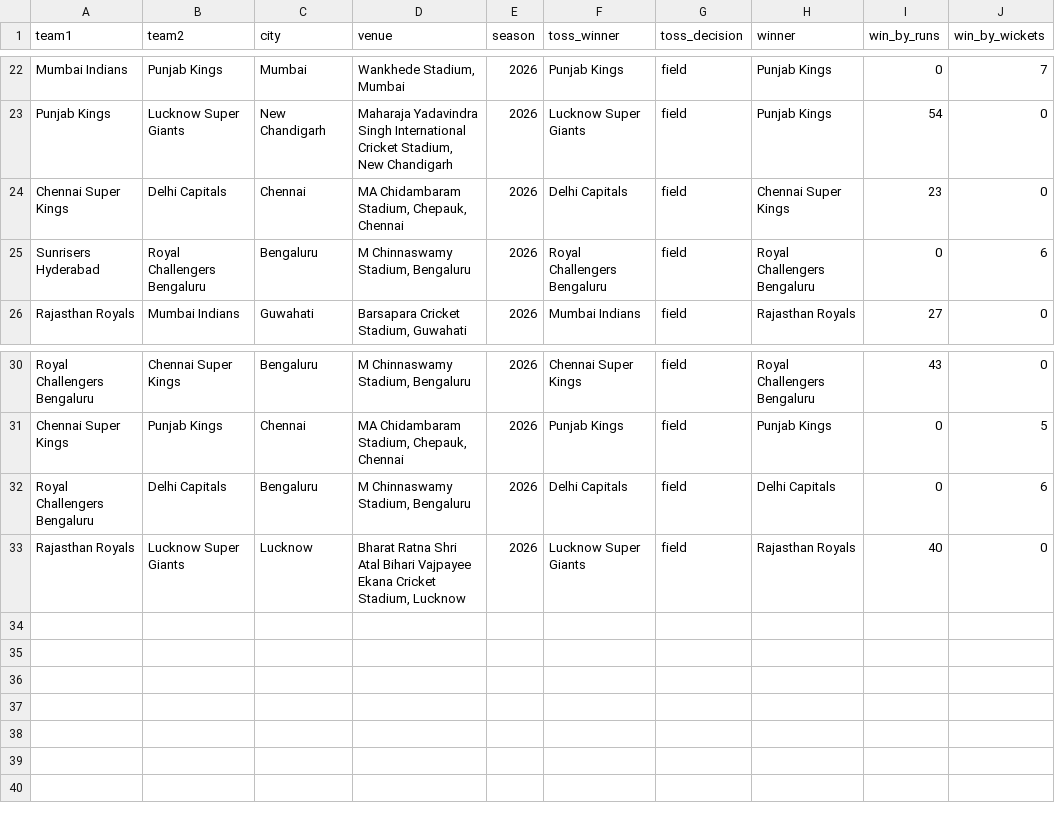
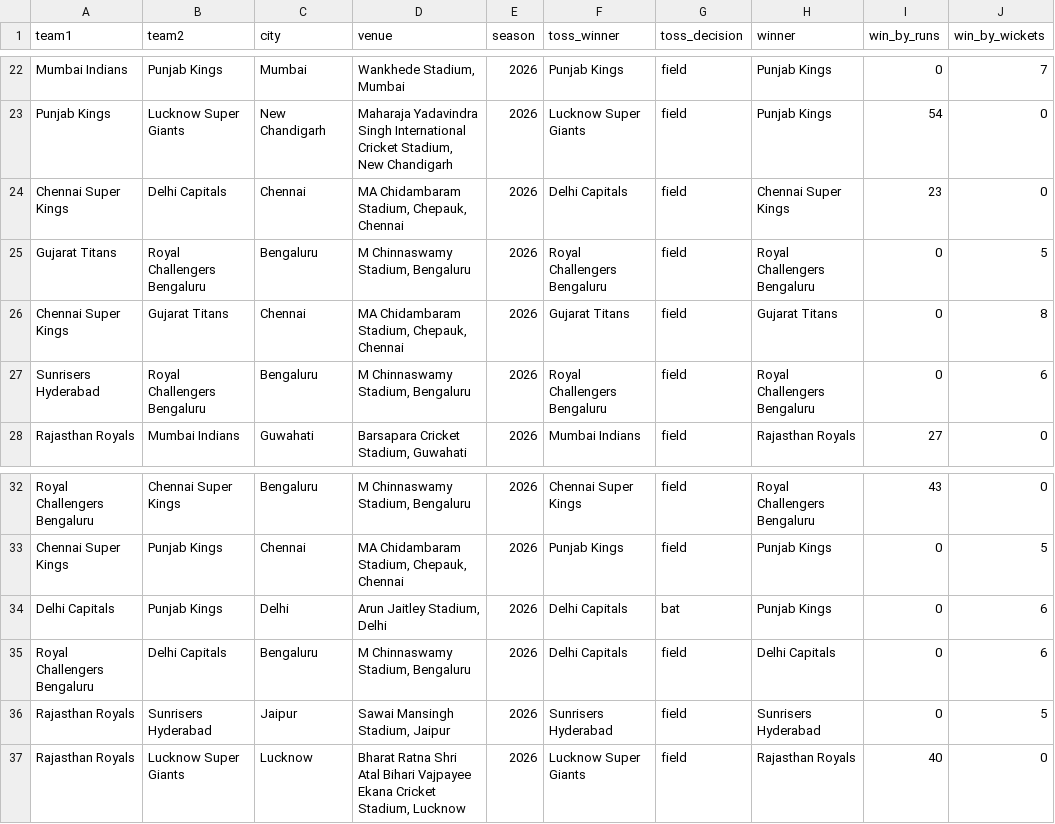
Before and after one commit to Arvindh99/Cricket-Data, a CSV file: data/csv/ipl_current_season.csv, drawn as a sheet; only a part is shown, gaps mark what is left out.

```diff
--- a/data/csv/ipl_current_season.csv
+++ b/data/csv/ipl_current_season.csv
@@ -24,2 +24,4 @@ Punjab Kings,Lucknow Super Giants,New Chandigarh,"Maharaja Yadavindra Singh Inte
 Chennai Super Kings,Delhi Capitals,Chennai,"MA Chidambaram Stadium, Chepauk, Chennai",2026,Delhi Capitals,field,Chennai Super Kings,23,0
+Gujarat Titans,Royal Challengers Bengaluru,Bengaluru,"M Chinnaswamy Stadium, Bengaluru",2026,Royal Challengers Bengaluru,field,Royal Challengers Bengaluru,0,5
+Chennai Super Kings,Gujarat Titans,Chennai,"MA Chidambaram Stadium, Chepauk, Chennai",2026,Gujarat Titans,field,Gujarat Titans,0,8
 Sunrisers Hyderabad,Royal Challengers Bengaluru,Bengaluru,"M Chinnaswamy Stadium, Bengaluru",2026,Royal Challengers Bengaluru,field,Royal Challengers Bengaluru,0,6
@@ -31,3 +33,5 @@ Royal Challengers Bengaluru,Chennai Super Kings,Bengaluru,"M Chinnaswamy Stadium
 Chennai Super Kings,Punjab Kings,Chennai,"MA Chidambaram Stadium, Chepauk, Chennai",2026,Punjab Kings,field,Punjab Kings,0,5
+Delhi Capitals,Punjab Kings,Delhi,"Arun Jaitley Stadium, Delhi",2026,Delhi Capitals,bat,Punjab Kings,0,6
 Royal Challengers Bengaluru,Delhi Capitals,Bengaluru,"M Chinnaswamy Stadium, Bengaluru",2026,Delhi Capitals,field,Delhi Capitals,0,6
+Rajasthan Royals,Sunrisers Hyderabad,Jaipur,"Sawai Mansingh Stadium, Jaipur",2026,Sunrisers Hyderabad,field,Sunrisers Hyderabad,0,5
 Rajasthan Royals,Lucknow Super Giants,Lucknow,"Bharat Ratna Shri Atal Bihari Vajpayee Ekana Cricket Stadium, Lucknow",2026,Lucknow Super Giants,field,Rajasthan Royals,40,0
```
